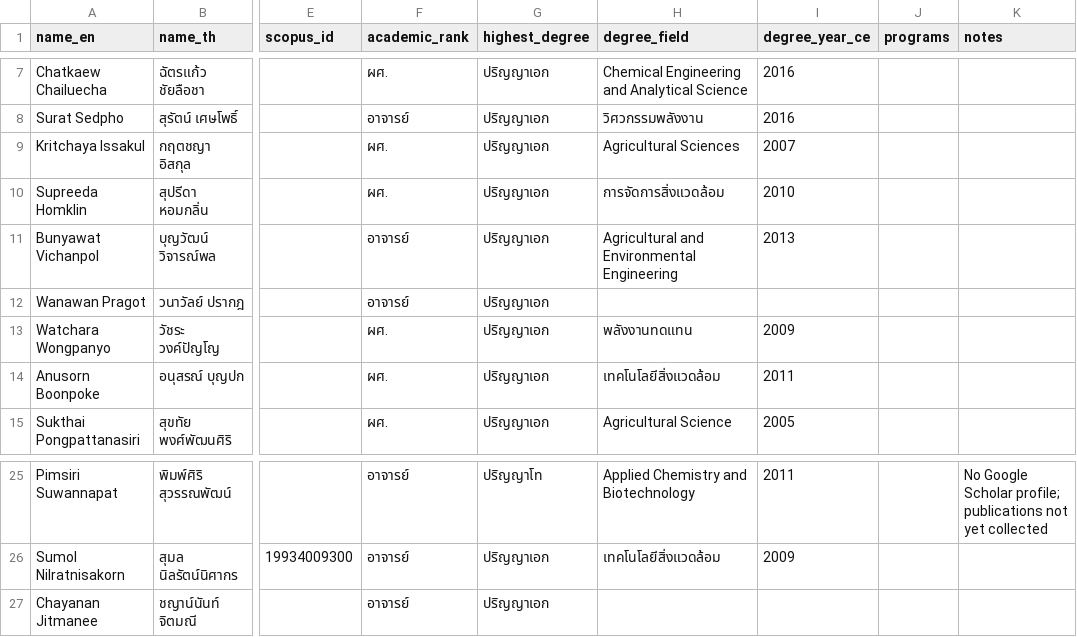
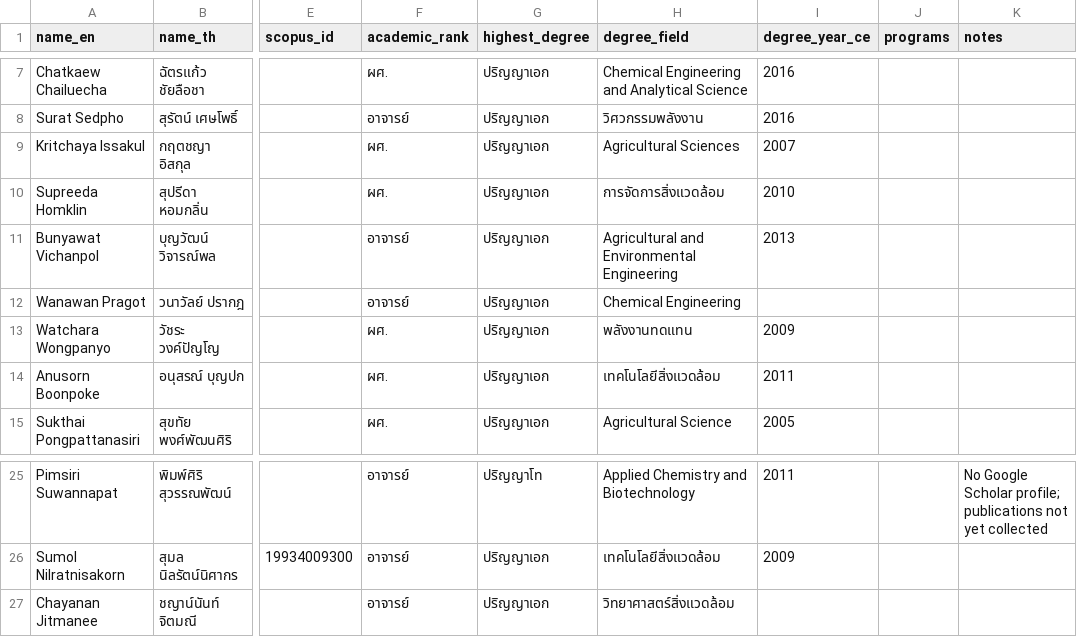
Before and after one commit to smalltee2/seen-faculty-screening, a CSV file: data/faculty.csv, drawn as a sheet; only a part is shown, gaps mark what is left out; the diff names each change by its address in the sheet, - before the commit and + after, or states it on an @@ line.

```diff
--- a/data/faculty.csv
+++ b/data/faculty.csv
-H12 (degree_field): (empty)
+H12 (degree_field): Chemical Engineering
-H27 (degree_field): (empty)
+H27 (degree_field): วิทยาศาสตร์สิ่งแวดล้อม
```
